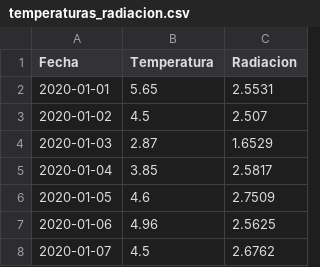
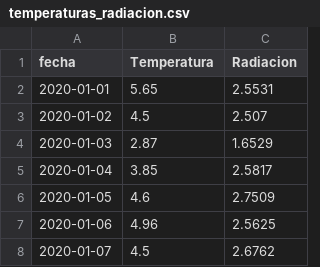
Before and after one commit to frabadd/TFM_Precios_Mercado_Electrico, a CSV file: datos/temperaturas_radiacion.csv, drawn as a sheet; only a part is shown.

Commit message:
Subir notebooks de procesamiento y datos

```diff
--- a/datos/temperaturas_radiacion.csv
+++ b/datos/temperaturas_radiacion.csv
@@ -1,2 +1,2 @@
-Fecha,Temperatura,Radiacion
+fecha,Temperatura,Radiacion
 2020-01-01,5.65,2.5531
```
Also changed, not shown: 13 other files.
